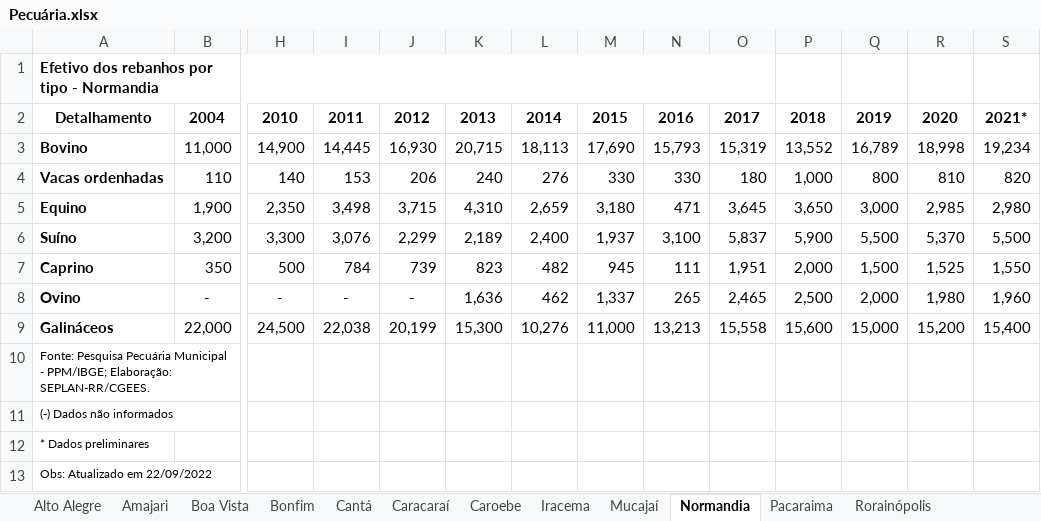
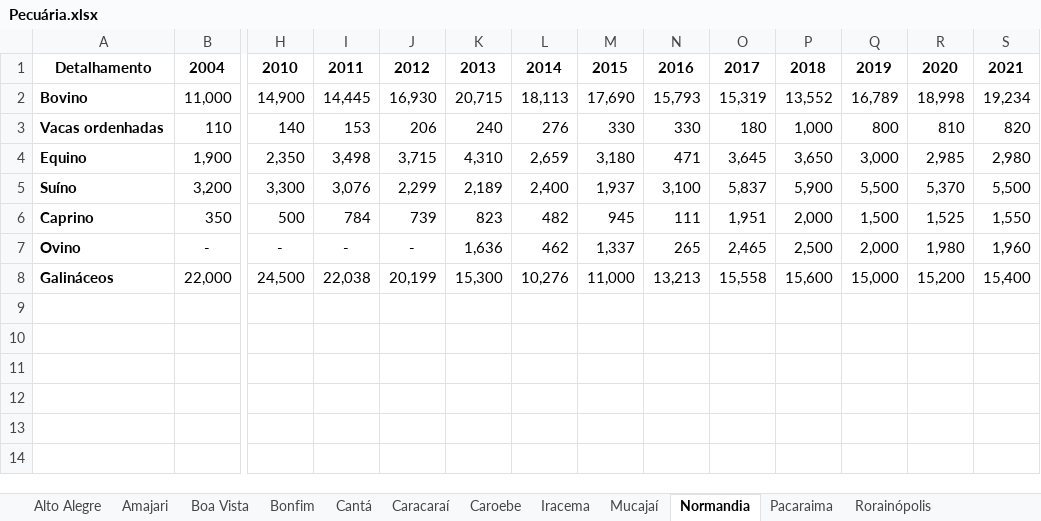
Before and after one commit to yuranvita/bigdata-brisa-smti, an Excel workbook: src/database/Pecuária.xlsx, sheet Normandia, drawn as a sheet; only a part is shown, gaps mark what is left out; values as stored, in another font and other column widths than the file's, no borders; removed rows and columns are numbered as before the commit, all else as after; rows hold the shown columns only; the diff names each change by its address in the sheet, - before the commit and + after, or states it on an @@ line.

```diff
--- a/src/database/Pecuária.xlsx (sheet Normandia)
+++ b/src/database/Pecuária.xlsx (sheet Normandia)
-row 1: Efetivo dos rebanhos por tipo - Normandia
-S1: 2021*
+S1: 2021
-row 10: Fonte: Pesquisa Pecuária Municipal - PPM/IBGE; Elaboração: SEPLAN-RR/CGEES.
-row 11: (-) Dados não informados
-row 12: * Dados preliminares
-row 13: Obs: Atualizado em 22/09/2022
```
Also changed, not shown: sheet Caracaraí, sheet Iracema, sheet São João da Baliza, sheet Pacaraima, sheet Alto Alegre, sheet Uiramutã, 8 more sheets, 4 other files.
